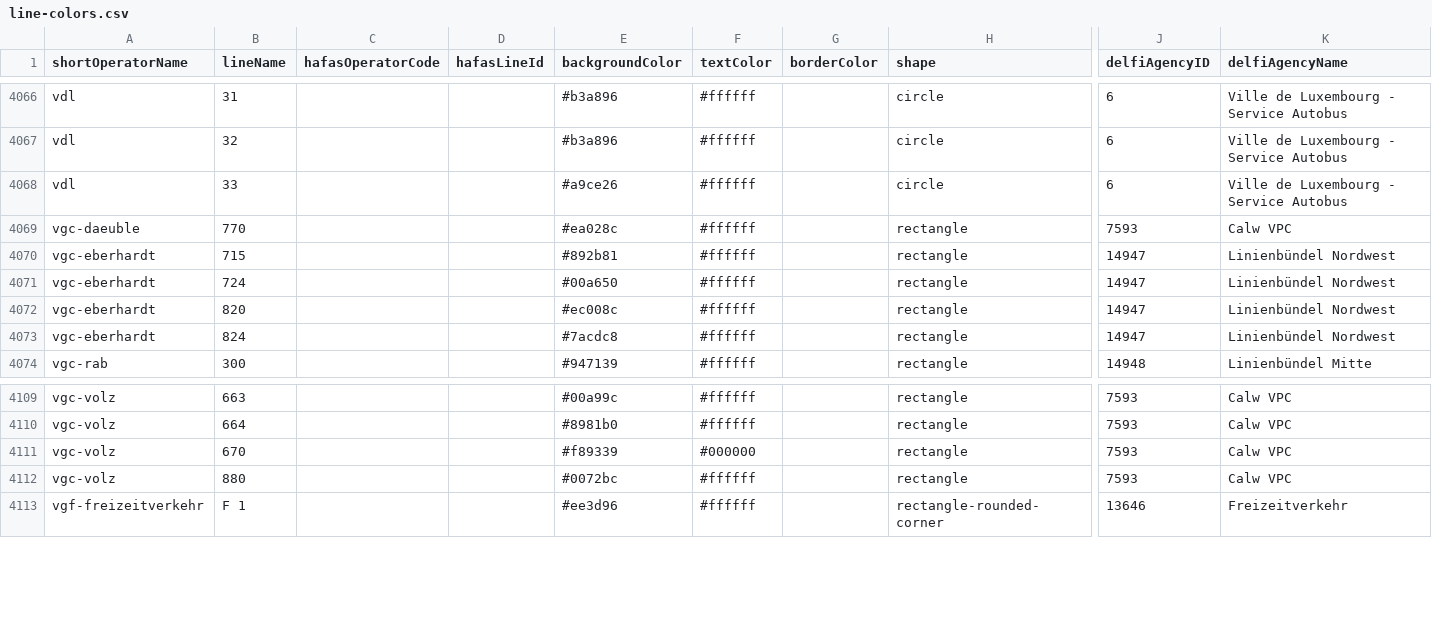
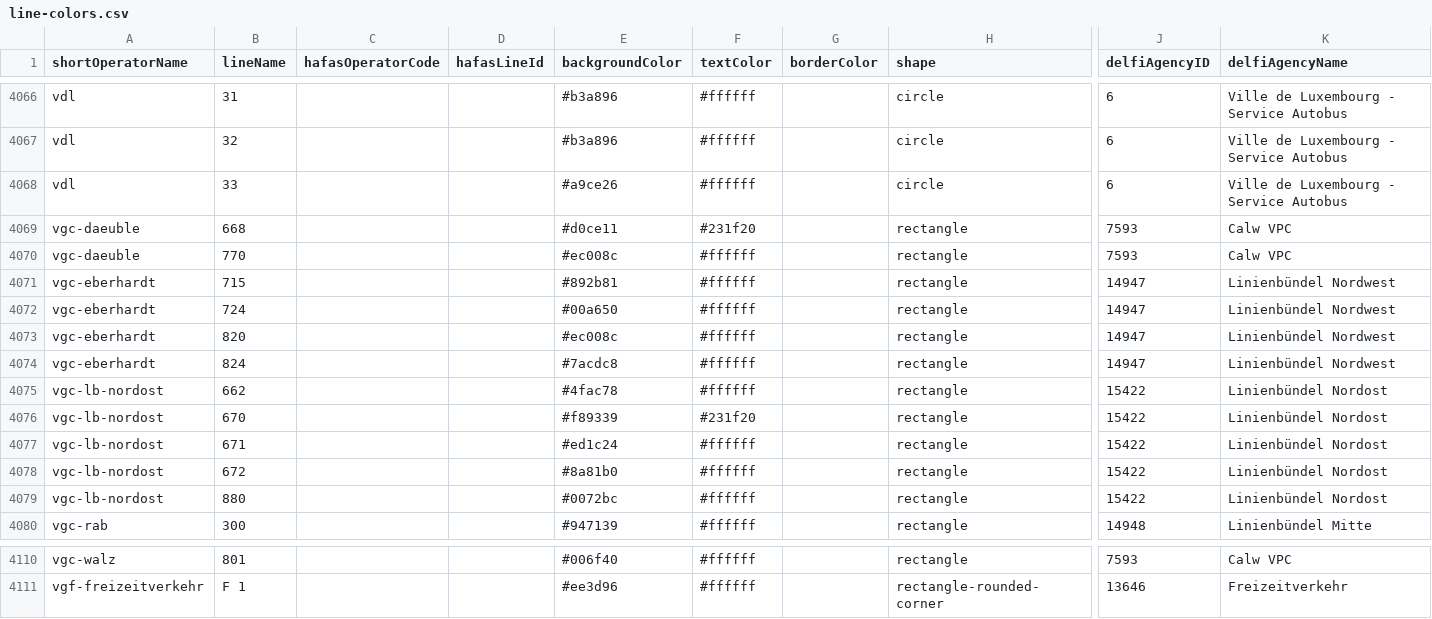
Before and after one commit to Traewelling/line-colors, a CSV file: line-colors.csv, drawn as a sheet; only a part is shown, gaps mark what is left out; removed rows and columns are numbered as before the commit, all else as after; rows hold the shown columns only; the diff covers the shown part only; the diff names each change by its address in the sheet, - before the commit and + after, or states it on an @@ line.

Commit message:
Updated bus line colors of VGC (Verkehrsgesellschaft Bäderkreis Calw) (#507)
* update vgc colors

* update vgc sources

```diff
--- a/line-colors.csv
+++ b/line-colors.csv
+row 4069: vgc-daeuble | 668 |  |  | #d0ce11 | #231f20 |  | rectangle | 7593 | Calw VPC
-E4070 (backgroundColor): #ea028c
+E4070 (backgroundColor): #ec008c
+row 4075: vgc-lb-nordost | 662 |  |  | #4fac78 | #ffffff |  | rectangle | 15422 | Linienbündel Nordost
+row 4076: vgc-lb-nordost | 670 |  |  | #f89339 | #231f20 |  | rectangle | 15422 | Linienbündel Nordost
+row 4077: vgc-lb-nordost | 671 |  |  | #ed1c24 | #ffffff |  | rectangle | 15422 | Linienbündel Nordost
+row 4078: vgc-lb-nordost | 672 |  |  | #8a81b0 | #ffffff |  | rectangle | 15422 | Linienbündel Nordost
+row 4079: vgc-lb-nordost | 880 |  |  | #0072bc | #ffffff |  | rectangle | 15422 | Linienbündel Nordost
-A4110 (shortOperatorName): vgc-volz
+A4110 (shortOperatorName): vgc-walz
-B4110 (lineName): 663
+B4110 (lineName): 801
-E4110 (backgroundColor): #00a99c
+E4110 (backgroundColor): #006f40
-row 4110: vgc-volz | 664 |  |  | #8981b0 | #ffffff |  | rectangle | 7593 | Calw VPC
-row 4111: vgc-volz | 670 |  |  | #f89339 | #000000 |  | rectangle | 7593 | Calw VPC
-row 4112: vgc-volz | 880 |  |  | #0072bc | #ffffff |  | rectangle | 7593 | Calw VPC
```
Also changed, not shown: 5 removed rows and 9 edited cells elsewhere in this file, 1 other file.
